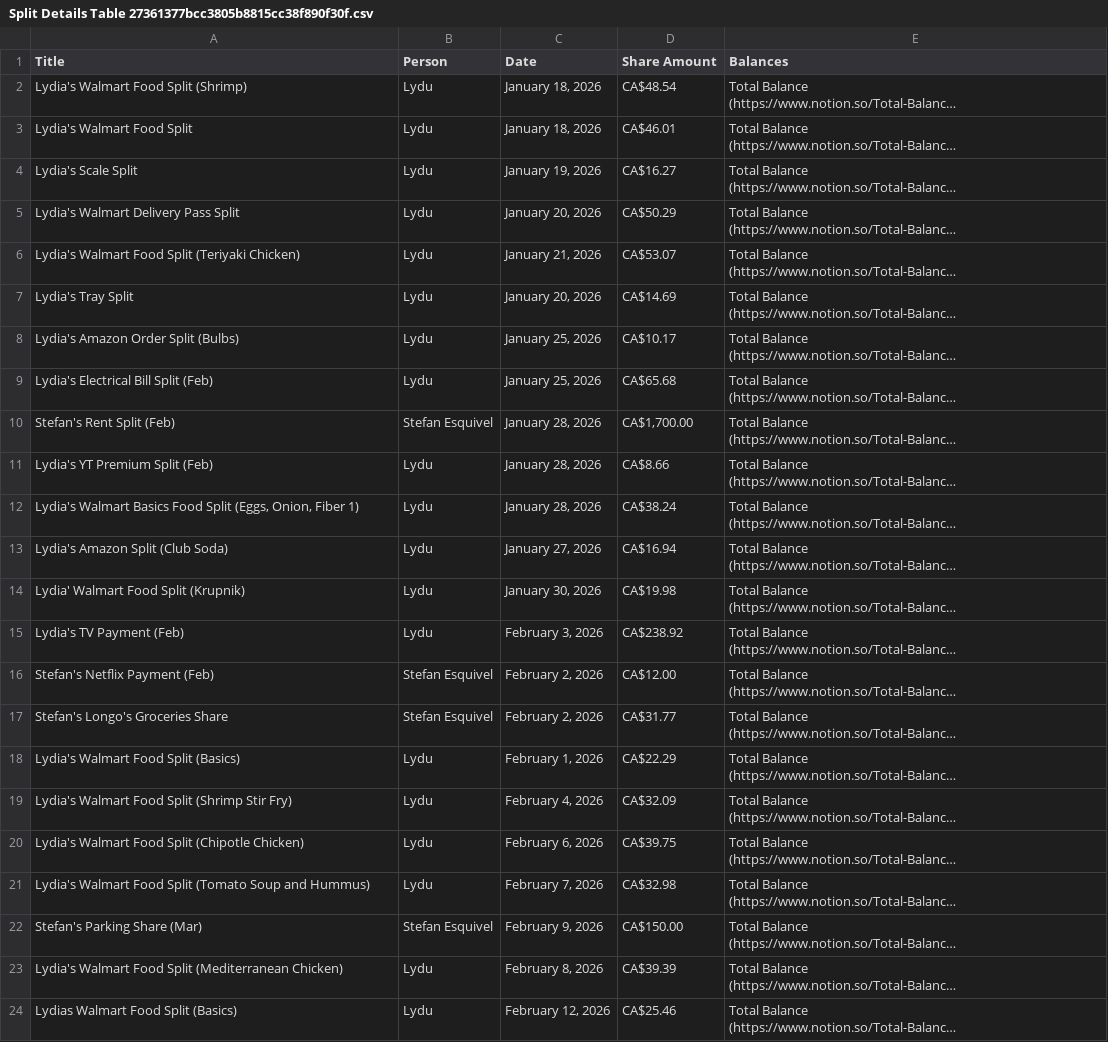
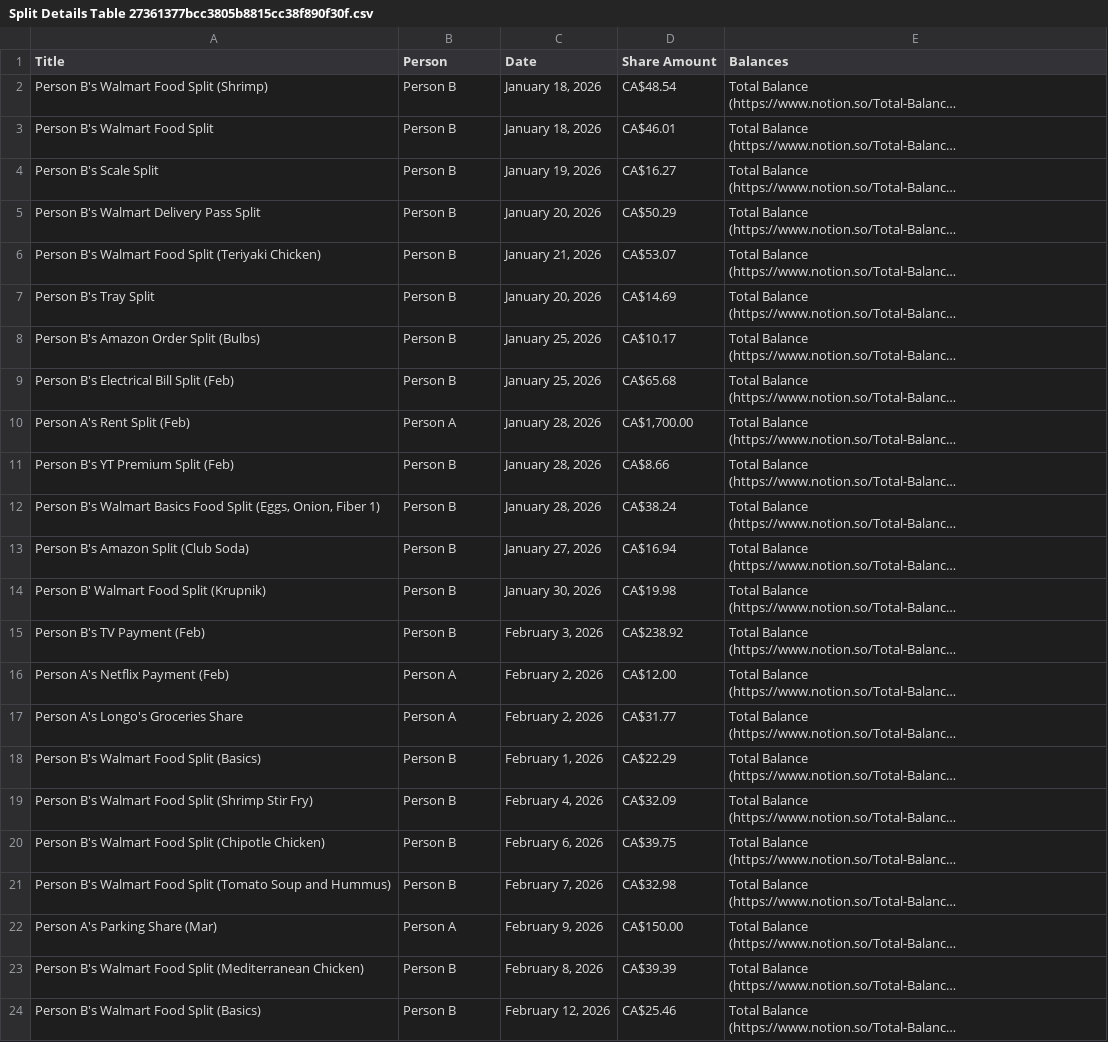
Before and after one commit to stefan-esquivel/notion_expense_automation_project, a CSV file: examples/Split Details Table 27361377bcc3805b8815cc38f890f30f.csv, drawn as a sheet; long unchanged cells end in …; the diff names each change by its address in the sheet, - before the commit and + after, or states it on an @@ line.

Commit message:
chore (examples): remove names in examples

```diff
--- a/examples/Split Details Table 27361377bcc3805b8815cc38f890f30f.csv
+++ b/examples/Split Details Table 27361377bcc3805b8815cc38f890f30f.csv
-A2 (Title): Lydia's Walmart Food Split (Shrimp)
+A2 (Title): Person B's Walmart Food Split (Shrimp)
-B2:B9 (Person): Lydu
+B2:B9 (Person): Person B
-A3 (Title): Lydia's Walmart Food Split
+A3 (Title): Person B's Walmart Food Split
-A4 (Title): Lydia's Scale Split
+A4 (Title): Person B's Scale Split
-A5 (Title): Lydia's Walmart Delivery Pass Split
+A5 (Title): Person B's Walmart Delivery Pass Split
-A6 (Title): Lydia's Walmart Food…
+A6 (Title): Person B's Walmart Food…
-A7 (Title): Lydia's Tray Split
+A7 (Title): Person B's Tray Split
-A8 (Title): Lydia's Amazon Order Split (Bulbs)
+A8 (Title): Person B's Amazon Order Split (Bulbs)
-A9 (Title): Lydia's Electrical Bill Split (Feb)
+A9 (Title): Person B's Electrical Bill Split (Feb)
-A10 (Title): Stefan's Rent Split (Feb)
+A10 (Title): Person A's Rent Split (Feb)
-B10 (Person): Stefan Esquivel
+B10 (Person): Person A
-A11 (Title): Lydia's YT Premium Split (Feb)
+A11 (Title): Person B's YT Premium Split (Feb)
-B11:B15 (Person): Lydu
+B11:B15 (Person): Person B
-A12 (Title): Lydia's Walmart Basics…
+A12 (Title): Person B's Walmart Basics…
-A13 (Title): Lydia's Amazon Split (Club Soda)
+A13 (Title): Person B's Amazon Split (Club Soda)
-A14 (Title): Lydia' Walmart Food Split (Krupnik)
+A14 (Title): Person B' Walmart Food Split (Krupnik)
-A15 (Title): Lydia's TV Payment (Feb)
+A15 (Title): Person B's TV Payment (Feb)
-A16 (Title): Stefan's Netflix Payment (Feb)
+A16 (Title): Person A's Netflix Payment (Feb)
-B16:B17 (Person): Stefan Esquivel
+B16:B17 (Person): Person A
-A17 (Title): Stefan's Longo's Groceries Share
+A17 (Title): Person A's Longo's Groceries Share
-A18 (Title): Lydia's Walmart Food Split (Basics)
+A18 (Title): Person B's Walmart Food Split (Basics)
-B18:B21 (Person): Lydu
+B18:B21 (Person): Person B
-A19 (Title): Lydia's Walmart Food…
+A19 (Title): Person B's Walmart Food…
-A20 (Title): Lydia's Walmart Food…
+A20 (Title): Person B's Walmart Food…
-A21 (Title): Lydia's Walmart Food…
+A21 (Title): Person B's Walmart Food…
-A22 (Title): Stefan's Parking Share (Mar)
+A22 (Title): Person A's Parking Share (Mar)
-B22 (Person): Stefan Esquivel
+B22 (Person): Person A
-A23 (Title): Lydia's Walmart Food…
+A23 (Title): Person B's Walmart Food…
-B23:B24 (Person): Lydu
+B23:B24 (Person): Person B
-A24 (Title): Lydias Walmart Food Split (Basics)
+A24 (Title): Person B's Walmart Food Split (Basics)
```
Also changed, not shown: examples/Expense Table 27361377bcc3807b883be5176931dea4.csv.
